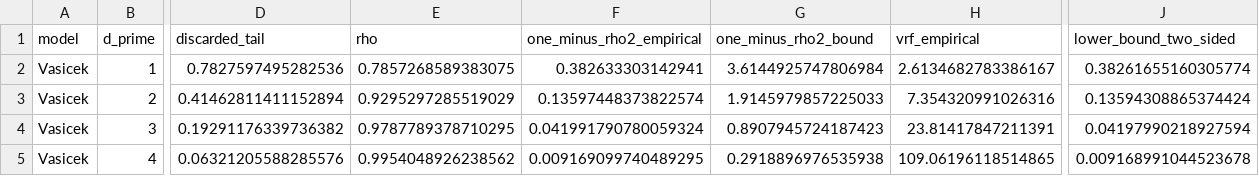
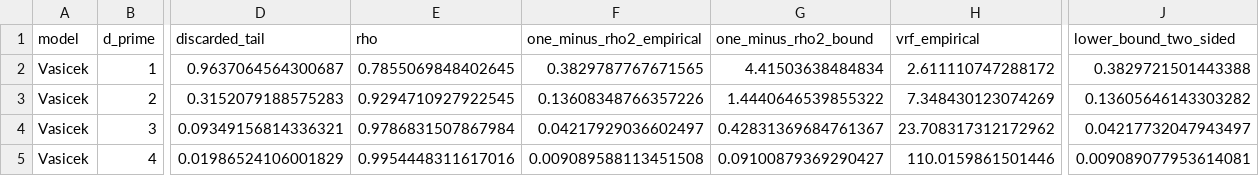
Before and after one commit to abhishek2x/spectral-control-variates, a CSV file: benchmark_results/vasicek_dimension_sweep.csv, drawn as a sheet; only a part is shown, gaps mark what is left out; the diff covers the shown part only; the diff names each change by its address in the sheet, - before the commit and + after, or states it on an @@ line.

```diff
--- a/benchmark_results/vasicek_dimension_sweep.csv
+++ b/benchmark_results/vasicek_dimension_sweep.csv
-D2 (discarded_tail): 0.7827597495282536
+D2 (discarded_tail): 0.9637064564300687
-E2 (rho): 0.7857268589383075
+E2 (rho): 0.7855069848402645
-F2 (one_minus_rho2_empirical): 0.382633303142941
+F2 (one_minus_rho2_empirical): 0.3829787767671565
-G2 (one_minus_rho2_bound): 3.6144925747806984
+G2 (one_minus_rho2_bound): 4.41503638484834
-H2 (vrf_empirical): 2.6134682783386167
+H2 (vrf_empirical): 2.611110747288172
-J2 (lower_bound_two_sided): 0.38261655160305774
+J2 (lower_bound_two_sided): 0.3829721501443388
-D3 (discarded_tail): 0.41462811411152894
+D3 (discarded_tail): 0.3152079188575283
-E3 (rho): 0.9295297285519029
+E3 (rho): 0.9294710927922545
-F3 (one_minus_rho2_empirical): 0.13597448373822574
+F3 (one_minus_rho2_empirical): 0.13608348766357226
-G3 (one_minus_rho2_bound): 1.9145979857225033
+G3 (one_minus_rho2_bound): 1.4440646539855322
-H3 (vrf_empirical): 7.354320991026316
+H3 (vrf_empirical): 7.348430123074269
-J3 (lower_bound_two_sided): 0.13594308865374424
+J3 (lower_bound_two_sided): 0.13605646143303282
-D4 (discarded_tail): 0.19291176339736382
+D4 (discarded_tail): 0.09349156814336321
-E4 (rho): 0.9787789378710295
+E4 (rho): 0.9786831507867984
-F4 (one_minus_rho2_empirical): 0.041991790780059324
+F4 (one_minus_rho2_empirical): 0.04217929036602497
-G4 (one_minus_rho2_bound): 0.8907945724187423
+G4 (one_minus_rho2_bound): 0.42831369684761367
-H4 (vrf_empirical): 23.81417847211391
+H4 (vrf_empirical): 23.708317312172962
-J4 (lower_bound_two_sided): 0.04197990218927594
+J4 (lower_bound_two_sided): 0.04217732047943497
-D5 (discarded_tail): 0.06321205588285576
+D5 (discarded_tail): 0.01986524106001829
-E5 (rho): 0.9954048926238562
+E5 (rho): 0.9954448311617016
-F5 (one_minus_rho2_empirical): 0.009169099740489295
+F5 (one_minus_rho2_empirical): 0.009089588113451508
-G5 (one_minus_rho2_bound): 0.2918896976535938
+G5 (one_minus_rho2_bound): 0.09100879369290427
-H5 (vrf_empirical): 109.06196118514865
+H5 (vrf_empirical): 110.0159861501446
-J5 (lower_bound_two_sided): 0.009168991044523678
+J5 (lower_bound_two_sided): 0.009089077953614081
```
Also changed, not shown: 10 edited cells elsewhere in this file, benchmark_results/active_subspace_benchmark.csv, benchmark_results/bachelier_dimension_sweep.csv, 8 other files.
